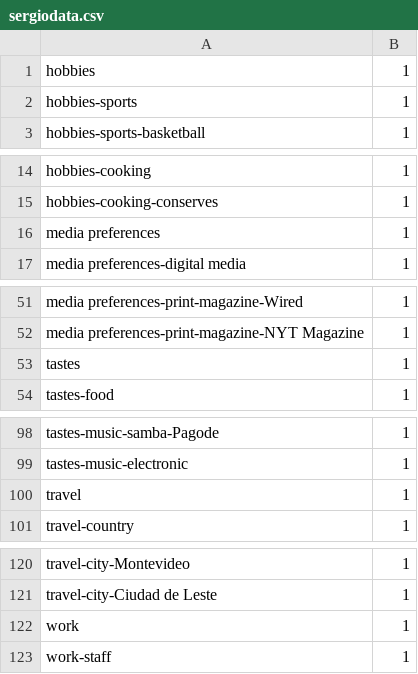
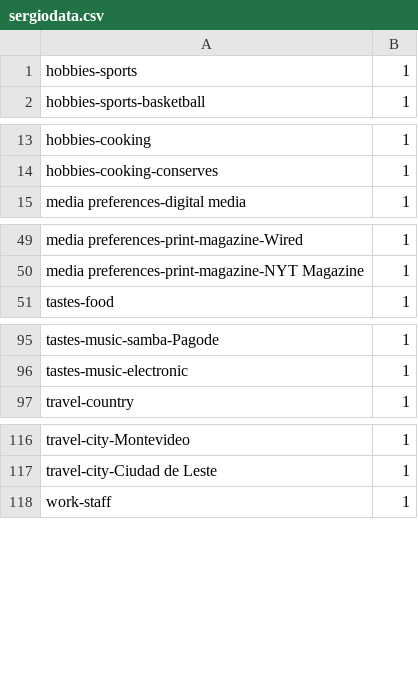
Before and after one commit to sergiospagnuolo/graficos, a CSV file: dados/sergiodata.csv, drawn as a sheet; only a part is shown, gaps mark what is left out; the diff covers the shown part only.

Commit message:
Update sergiodata.csv

```diff
--- a/dados/sergiodata.csv
+++ b/dados/sergiodata.csv
@@ -1,2 +1 @@
-hobbies,1
 hobbies-sports,1
@@ -15,3 +14,2 @@ hobbies-cooking,1
 hobbies-cooking-conserves,1
-media preferences,1
 media preferences-digital media,1
@@ -52,3 +50,2 @@ media preferences-print-magazine-Wired,1
 media preferences-print-magazine-NYT Magazine,1
-tastes,1
 tastes-food,1
@@ -99,3 +96,2 @@ tastes-music-samba-Pagode,1
 tastes-music-electronic,1
-travel,1
 travel-country,1
@@ -121,3 +117,2 @@ travel-city-Montevideo,1
 travel-city-Ciudad de Leste,1
-work,1
 work-staff,1
```
Also changed, not shown: 1 removed row elsewhere in this file.
